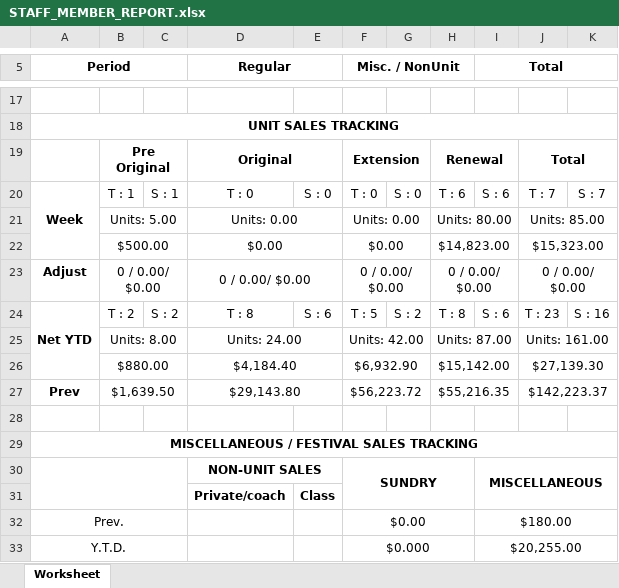
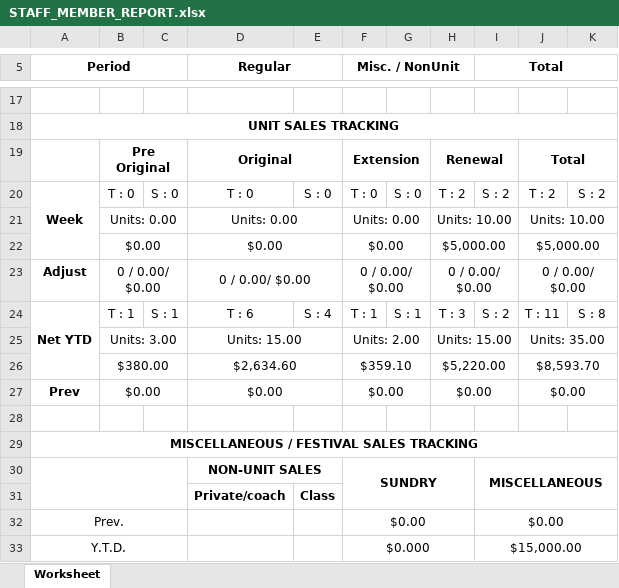
Before and after one commit to SoumyadebK/doable, an Excel workbook: admin/STAFF_MEMBER_REPORT.xlsx, sheet Worksheet, drawn as a sheet; only a part is shown, gaps mark what is left out; values as stored, in another font and other column widths than the file's, no borders; removed rows and columns are numbered as before the commit, all else as after; the diff covers the shown part only; the diff names each change by its address in the sheet, - before the commit and + after, or states it on an @@ line.

```diff
--- a/admin/STAFF_MEMBER_REPORT.xlsx (sheet Worksheet)
+++ b/admin/STAFF_MEMBER_REPORT.xlsx (sheet Worksheet)
-B20: T : 1
+B20: T : 0
-C20: S : 1
+C20: S : 0
-H20: T : 6
+H20: T : 2
-I20 (Total): S : 6
+I20 (Total): S : 2
-J20: T : 7
+J20: T : 2
-K20: S : 7
+K20: S : 2
-B21: Units: 5.00
+B21: Units: 0.00
-H21: Units: 80.00
+H21: Units: 10.00
-J21: Units: 85.00
+J21: Units: 10.00
-row 22:  | $500.00 |  | $0.00 |  | $0.00 |  | $14,823.00 |  | $15,323.00
+row 22:  | $0.00 |  | $0.00 |  | $0.00 |  | $5,000.00 |  | $5,000.00
-B24: T : 2
+B24: T : 1
-C24: S : 2
+C24: S : 1
-D24 (Regular): T : 8
+D24 (Regular): T : 6
-E24: S : 6
+E24: S : 4
-F24 (Misc. / NonUnit): T : 5
+F24 (Misc. / NonUnit): T : 1
-G24: S : 2
+G24: S : 1
-H24: T : 8
+H24: T : 3
-I24 (Total): S : 6
+I24 (Total): S : 2
-J24: T : 23
+J24: T : 11
-K24: S : 16
+K24: S : 8
-B25: Units: 8.00
+B25: Units: 3.00
-D25 (Regular): Units: 24.00
+D25 (Regular): Units: 15.00
-F25 (Misc. / NonUnit): Units: 42.00
+F25 (Misc. / NonUnit): Units: 2.00
-H25: Units: 87.00
+H25: Units: 15.00
-J25: Units: 161.00
+J25: Units: 35.00
-row 26:  | $880.00 |  | $4,184.40 |  | $6,932.90 |  | $15,142.00 |  | $27,139.30
-row 27: Prev | $1,639.50 |  | $29,143.80 |  | $56,223.72 |  | $55,216.35 |  | $142,223.37
+row 26:  | $380.00 |  | $2,634.60 |  | $359.10 |  | $5,220.00 |  | $8,593.70
+row 27: Prev | $0.00 |  | $0.00 |  | $0.00 |  | $0.00 |  | $0.00
-I32 (Total): $180.00
+I32 (Total): $0.00
-I33 (Total): $20,255.00
+I33 (Total): $15,000.00
```
Also changed, not shown: 3 added rows, 3 removed rows, 19 edited cells and merged cells elsewhere in this sheet, 4 other files.
